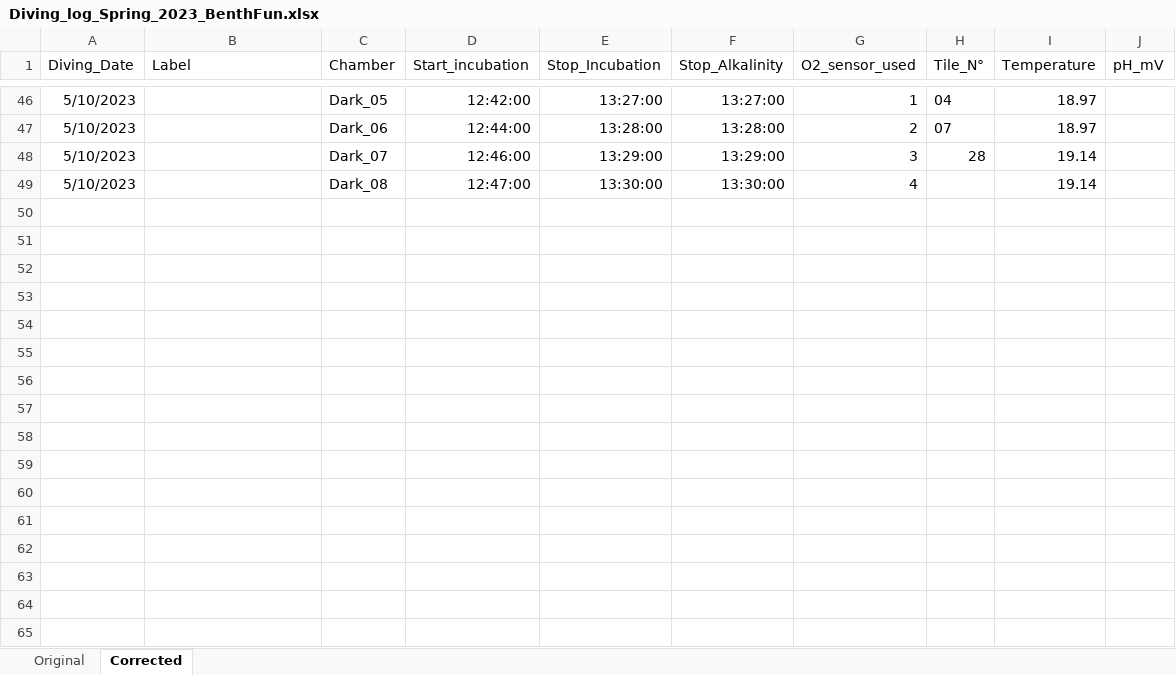
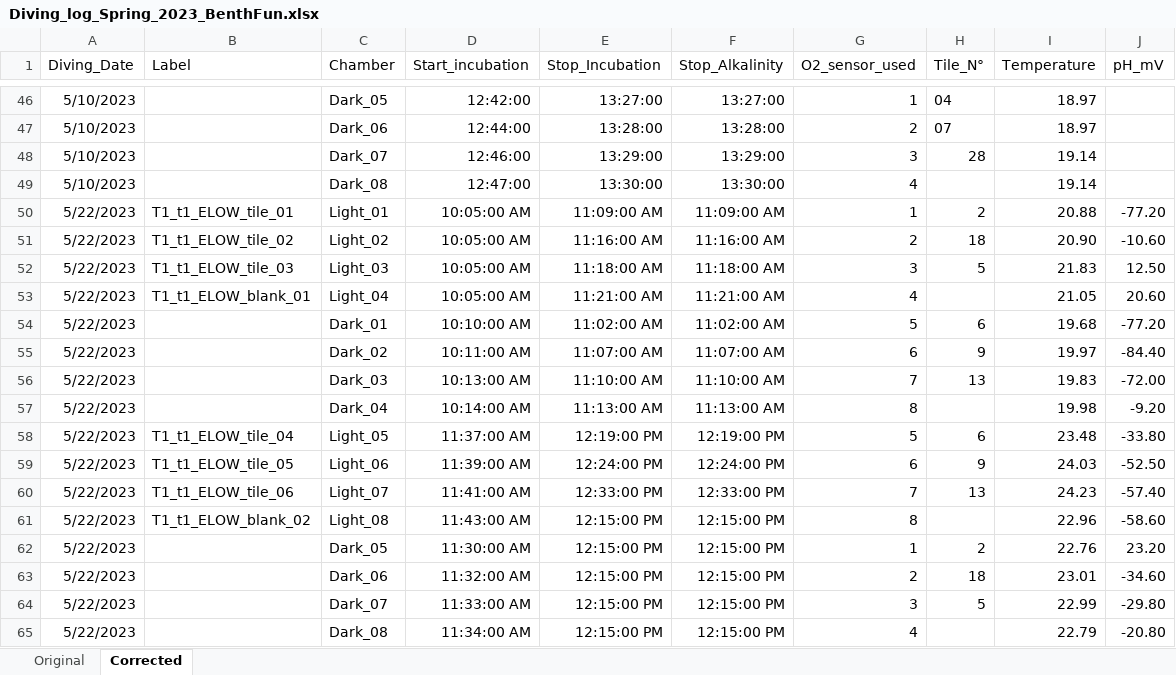
Before and after one commit to JayCrlt/BenthFun, an Excel workbook: Data/Spring_2023/Diving_log_Spring_2023_BenthFun.xlsx, sheet Corrected, drawn as a sheet; only a part is shown, gaps mark what is left out; values as stored, in another font and other column widths than the file's, no borders; the diff covers the shown part only; the diff names each change by its address in the sheet, - before the commit and + after, or states it on an @@ line.

Commit message:
T1 ELOW

```diff
--- a/Data/Spring_2023/Diving_log_Spring_2023_BenthFun.xlsx (sheet Corrected)
+++ b/Data/Spring_2023/Diving_log_Spring_2023_BenthFun.xlsx (sheet Corrected)
+row 50: 5/22/2023 | T1_t1_ELOW_tile_01 | Light_01 | 10:05:00 AM | 11:09:00 AM | 11:09:00 AM | 1 | 2 | 20.88 | -77.20
+row 51: 5/22/2023 | T1_t1_ELOW_tile_02 | Light_02 | 10:05:00 AM | 11:16:00 AM | 11:16:00 AM | 2 | 18 | 20.90 | -10.60
+row 52: 5/22/2023 | T1_t1_ELOW_tile_03 | Light_03 | 10:05:00 AM | 11:18:00 AM | 11:18:00 AM | 3 | 5 | 21.83 | 12.50
+row 53: 5/22/2023 | T1_t1_ELOW_blank_01 | Light_04 | 10:05:00 AM | 11:21:00 AM | 11:21:00 AM | 4 |  | 21.05 | 20.60
+row 54: 5/22/2023 |  | Dark_01 | 10:10:00 AM | 11:02:00 AM | 11:02:00 AM | 5 | 6 | 19.68 | -77.20
+row 55: 5/22/2023 |  | Dark_02 | 10:11:00 AM | 11:07:00 AM | 11:07:00 AM | 6 | 9 | 19.97 | -84.40
+row 56: 5/22/2023 |  | Dark_03 | 10:13:00 AM | 11:10:00 AM | 11:10:00 AM | 7 | 13 | 19.83 | -72.00
+row 57: 5/22/2023 |  | Dark_04 | 10:14:00 AM | 11:13:00 AM | 11:13:00 AM | 8 |  | 19.98 | -9.20
+row 58: 5/22/2023 | T1_t1_ELOW_tile_04 | Light_05 | 11:37:00 AM | 12:19:00 PM | 12:19:00 PM | 5 | 6 | 23.48 | -33.80
+row 59: 5/22/2023 | T1_t1_ELOW_tile_05 | Light_06 | 11:39:00 AM | 12:24:00 PM | 12:24:00 PM | 6 | 9 | 24.03 | -52.50
+row 60: 5/22/2023 | T1_t1_ELOW_tile_06 | Light_07 | 11:41:00 AM | 12:33:00 PM | 12:33:00 PM | 7 | 13 | 24.23 | -57.40
+row 61: 5/22/2023 | T1_t1_ELOW_blank_02 | Light_08 | 11:43:00 AM | 12:15:00 PM | 12:15:00 PM | 8 |  | 22.96 | -58.60
+row 62: 5/22/2023 |  | Dark_05 | 11:30:00 AM | 12:15:00 PM | 12:15:00 PM | 1 | 2 | 22.76 | 23.20
+row 63: 5/22/2023 |  | Dark_06 | 11:32:00 AM | 12:15:00 PM | 12:15:00 PM | 2 | 18 | 23.01 | -34.60
+row 64: 5/22/2023 |  | Dark_07 | 11:33:00 AM | 12:15:00 PM | 12:15:00 PM | 3 | 5 | 22.99 | -29.80
+row 65: 5/22/2023 |  | Dark_08 | 11:34:00 AM | 12:15:00 PM | 12:15:00 PM | 4 |  | 22.79 | -20.80
```
Also changed, not shown: 32 edited cells elsewhere in this sheet, 10 other files.
